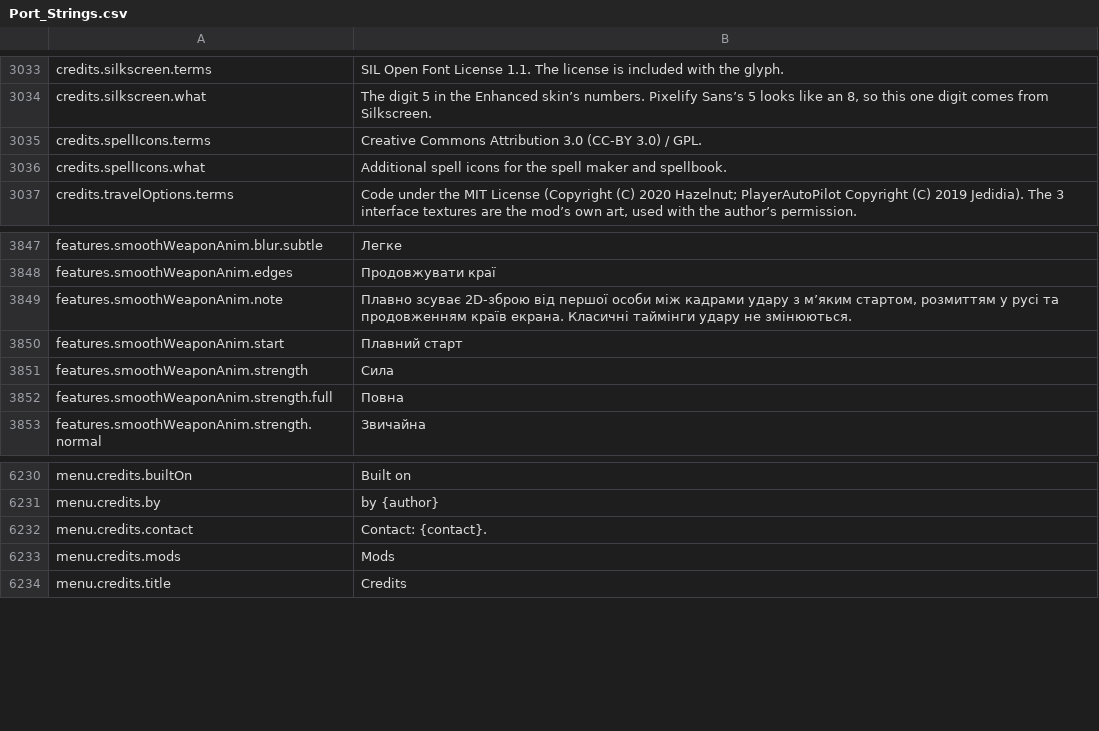
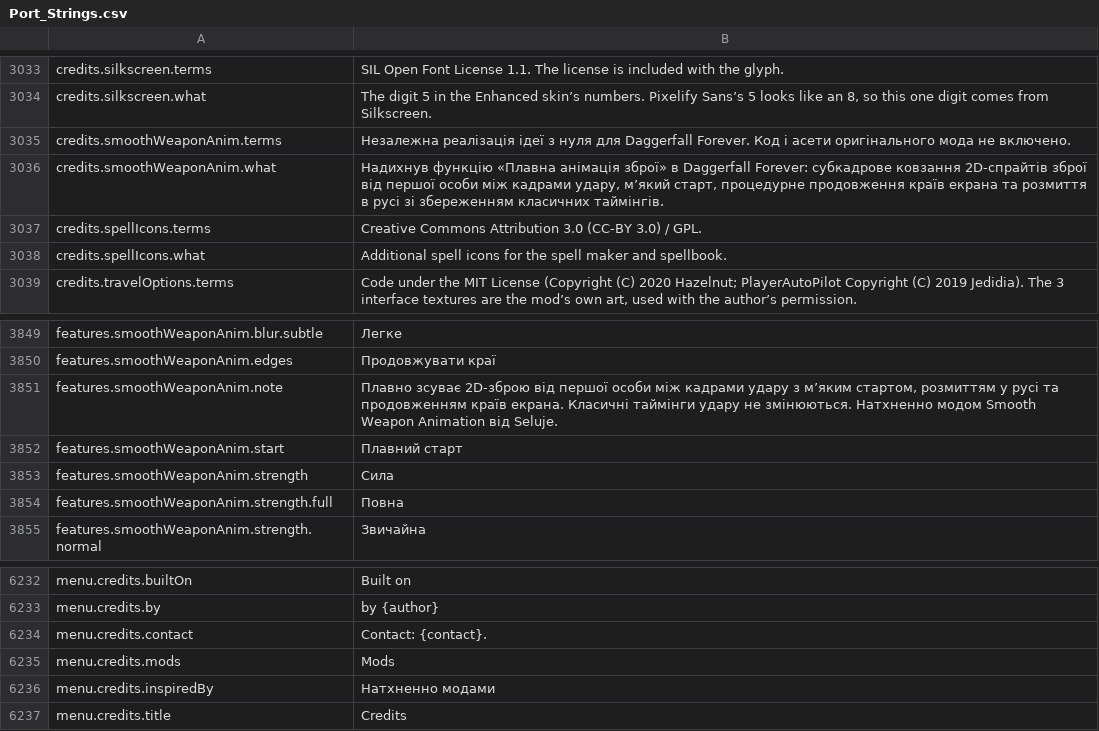
Before and after one commit to Chuz13/daggerfall-forever, a CSV file: locales/uk/Port_Strings.csv, drawn as a sheet; only a part is shown, gaps mark what is left out.

```diff
--- a/locales/uk/Port_Strings.csv
+++ b/locales/uk/Port_Strings.csv
@@ -3034,2 +3034,4 @@ credits.silkscreen.terms,"SIL Open Font License 1.1. The license is included wit
 credits.silkscreen.what,"The digit 5 in the Enhanced skin’s numbers. Pixelify Sans’s 5 looks like an 8, so this one digit comes from Silkscreen."
+credits.smoothWeaponAnim.terms,"Незалежна реалізація ідеї з нуля для Daggerfall Forever. Код і асети оригінального мода не включено."
+credits.smoothWeaponAnim.what,"Надихнув функцію «Плавна анімація зброї» в Daggerfall Forever: субкадрове ковзання 2D-спрайтів зброї від першої особи між кадрами удару, м’який старт, процедурне продовження країв екрана та розмиття в русі зі збереженням класичних таймінгів."
 credits.spellIcons.terms,"Creative Commons Attribution 3.0 (CC-BY 3.0) / GPL."
@@ -3848,3 +3850,3 @@ features.smoothWeaponAnim.blur.subtle,"Легке"
 features.smoothWeaponAnim.edges,"Продовжувати краї"
-features.smoothWeaponAnim.note,"Плавно зсуває 2D-зброю від першої особи між кадрами удару з м’яким стартом, розмиттям у русі та продовженням країв екрана. Класичні таймінги удару не змінюються."
+features.smoothWeaponAnim.note,"Плавно зсуває 2D-зброю від першої особи між кадрами удару з м’яким стартом, розмиттям у русі та продовженням країв екрана. Класичні таймінги удару не змінюються. Натхненно модом Smooth Weapon Animation від Seluje."
 features.smoothWeaponAnim.start,"Плавний старт"
@@ -6233,2 +6235,3 @@ menu.credits.contact,"Contact: {contact}."
 menu.credits.mods,"Mods"
+menu.credits.inspiredBy,"Натхненно модами"
 menu.credits.title,"Credits"
```
Also changed, not shown: locales/el/Port_Strings.csv, locales/ja/Port_Strings.csv, 30 other files.
